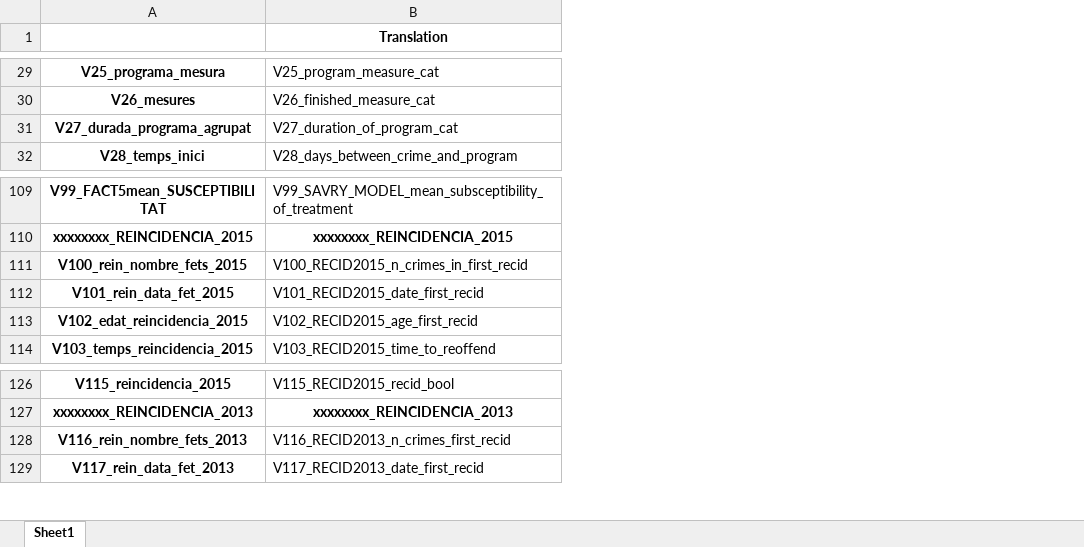
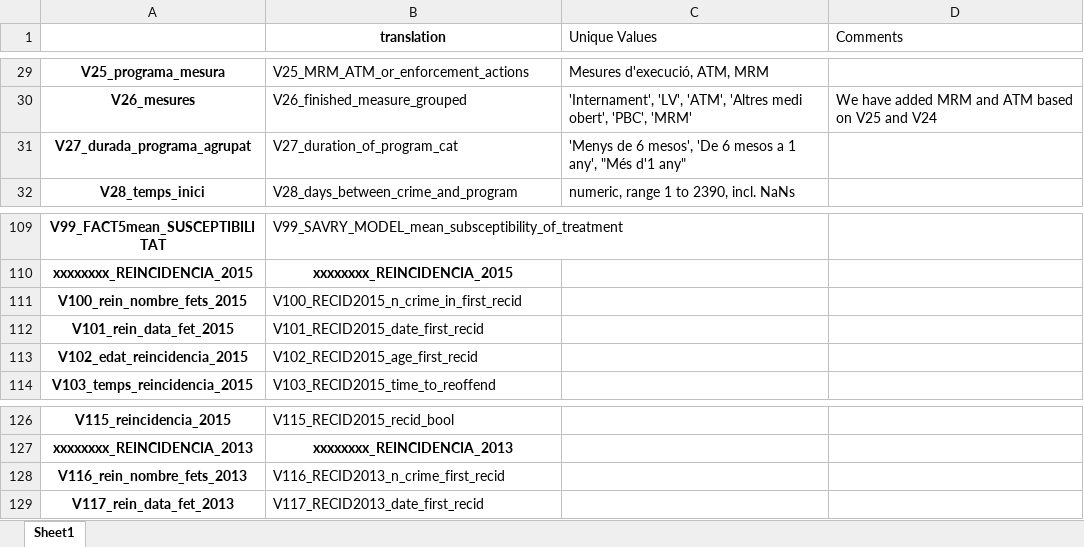
Before and after one commit to elisabethzinck/Fairness-oriented-interpretability-of-predictive-algorithms, an Excel workbook: data/interim/catalan-juvenile-recidivism/catalan-juvenile-recidivism-columns.xlsx, sheet Sheet1, drawn as a sheet; only a part is shown, gaps mark what is left out; values as stored, in another font and other column widths than the file's, no borders; the diff covers the shown part only; the diff names each change by its address in the sheet, - before the commit and + after, or states it on an @@ line.

```diff
--- a/data/interim/catalan-juvenile-recidivism/catalan-juvenile-recidivism-columns.xlsx (sheet Sheet1)
+++ b/data/interim/catalan-juvenile-recidivism/catalan-juvenile-recidivism-columns.xlsx (sheet Sheet1)
+column C (Unique Values), rows 29-32: Mesures d'execució, ATM, MRM | 'Internament', 'LV', 'ATM', 'Altres medi obert', 'PBC', 'MRM' | 'Menys de 6 mesos', 'De 6 mesos a 1 any', "Més d'1 any" | numeric, range 1 to 2390, incl. NaNs
+column D (Comments), row 30: We have added MRM and ATM based on V25 and V24
-B1: Translation
+B1: translation
-B29 (translation): V25_program_measure_cat
+B29 (translation): V25_MRM_ATM_or_enforcement_actions
-B30 (translation): V26_finished_measure_cat
+B30 (translation): V26_finished_measure_grouped
-B111 (translation): V100_RECID2015_n_crimes_in_first_recid
+B111 (translation): V100_RECID2015_n_crime_in_first_recid
-B128 (translation): V116_RECID2013_n_crimes_first_recid
+B128 (translation): V116_RECID2013_n_crime_first_recid
```
Also changed, not shown: 11 edited cells elsewhere in this sheet, data/interim/catalan-juvenile-recidivism/catalan-juvenile-recidivism-NaNs.xlsx, 1 other file.
